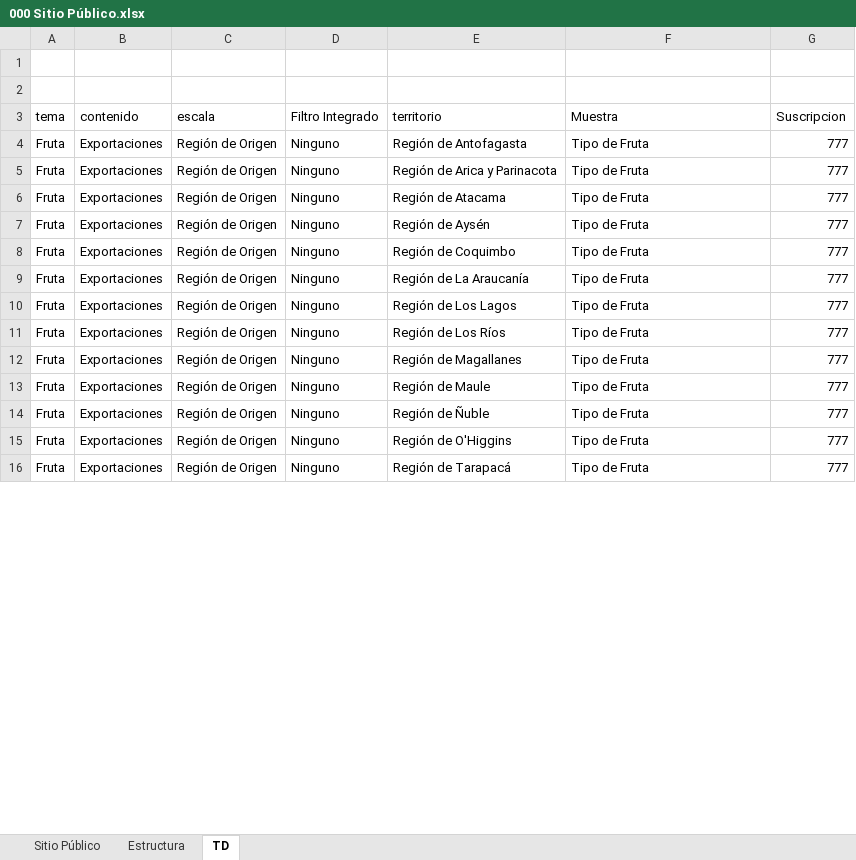
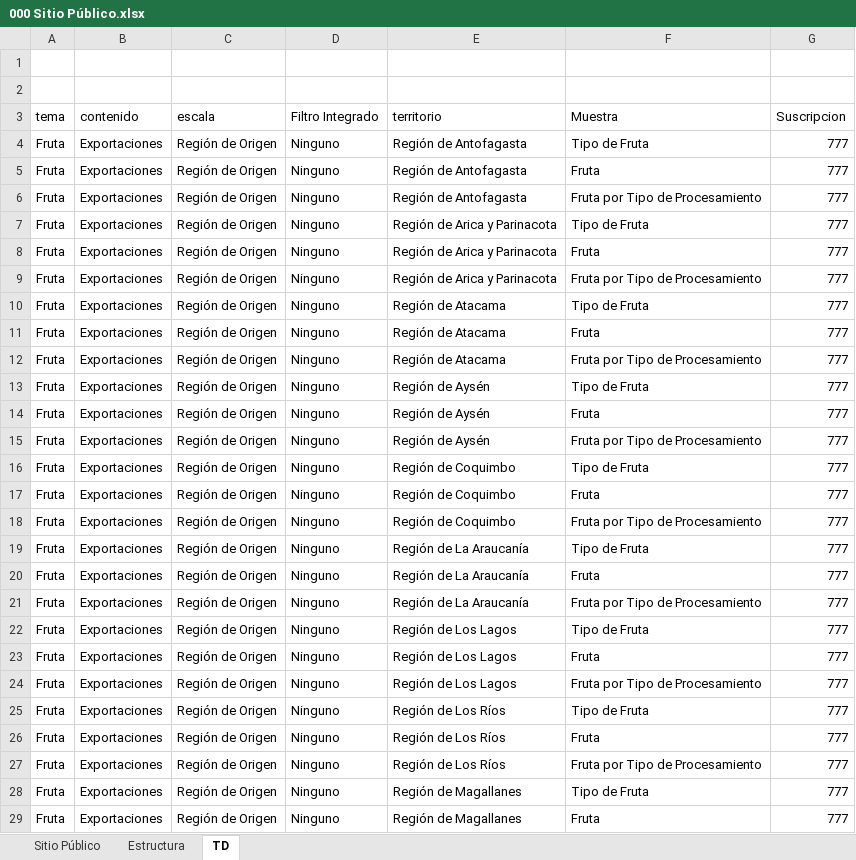
Before and after one commit to Sud-Austral/MONITOREO-DI, an Excel workbook: 000 AGENCIA INFORMACION DI/000 Sitio Público.xlsx, sheet TD, drawn as a sheet; only a part is shown; the shorter side is filled out with more unchanged rows; values as stored, in another font and other column widths than the file's, no borders; the diff covers the shown part only; the diff names each change by its address in the sheet, - before the commit and + after, or states it on an @@ line.

```diff
--- a/000 AGENCIA INFORMACION DI/000 Sitio Público.xlsx (sheet TD)
+++ b/000 AGENCIA INFORMACION DI/000 Sitio Público.xlsx (sheet TD)
+row 5: Fruta | Exportaciones | Región de Origen | Ninguno | Región de Antofagasta | Fruta | 777
+row 6: Fruta | Exportaciones | Región de Origen | Ninguno | Región de Antofagasta | Fruta por Tipo de Procesamiento | 777
+row 8: Fruta | Exportaciones | Región de Origen | Ninguno | Región de Arica y Parinacota | Fruta | 777
+row 9: Fruta | Exportaciones | Región de Origen | Ninguno | Región de Arica y Parinacota | Fruta por Tipo de Procesamiento | 777
+row 11: Fruta | Exportaciones | Región de Origen | Ninguno | Región de Atacama | Fruta | 777
+row 12: Fruta | Exportaciones | Región de Origen | Ninguno | Región de Atacama | Fruta por Tipo de Procesamiento | 777
+row 14: Fruta | Exportaciones | Región de Origen | Ninguno | Región de Aysén | Fruta | 777
+row 15: Fruta | Exportaciones | Región de Origen | Ninguno | Región de Aysén | Fruta por Tipo de Procesamiento | 777
+row 17: Fruta | Exportaciones | Región de Origen | Ninguno | Región de Coquimbo | Fruta | 777
+row 18: Fruta | Exportaciones | Región de Origen | Ninguno | Región de Coquimbo | Fruta por Tipo de Procesamiento | 777
+row 20: Fruta | Exportaciones | Región de Origen | Ninguno | Región de La Araucanía | Fruta | 777
+row 21: Fruta | Exportaciones | Región de Origen | Ninguno | Región de La Araucanía | Fruta por Tipo de Procesamiento | 777
+row 23: Fruta | Exportaciones | Región de Origen | Ninguno | Región de Los Lagos | Fruta | 777
+row 24: Fruta | Exportaciones | Región de Origen | Ninguno | Región de Los Lagos | Fruta por Tipo de Procesamiento | 777
+row 26: Fruta | Exportaciones | Región de Origen | Ninguno | Región de Los Ríos | Fruta | 777
+row 27: Fruta | Exportaciones | Región de Origen | Ninguno | Región de Los Ríos | Fruta por Tipo de Procesamiento | 777
+row 29: Fruta | Exportaciones | Región de Origen | Ninguno | Región de Magallanes | Fruta | 777
```
Also changed, not shown: 110 added rows, 35 removed rows and 3 edited cells elsewhere in this sheet, sheet Sitio Público, sheet Estructura, formulas that keep their value, 000 AGENCIA INFORMACION DI/Colecciones.xlsx, 1 other file.
